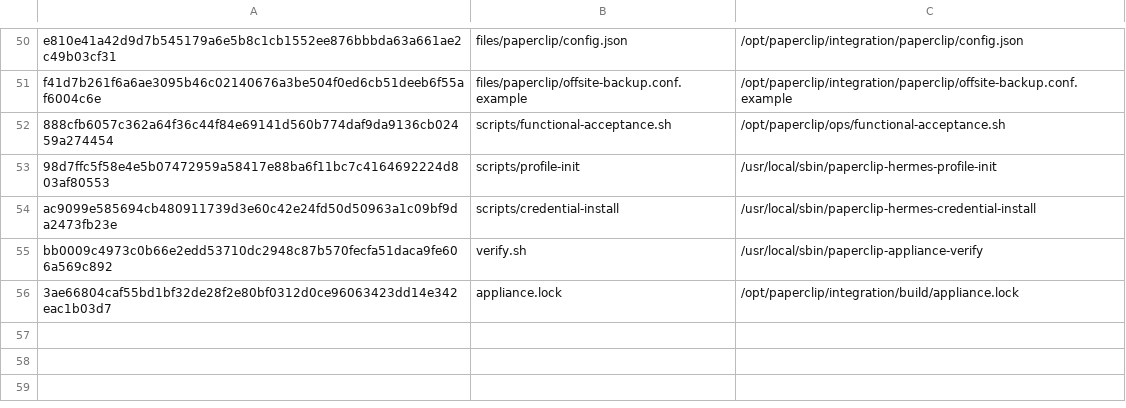
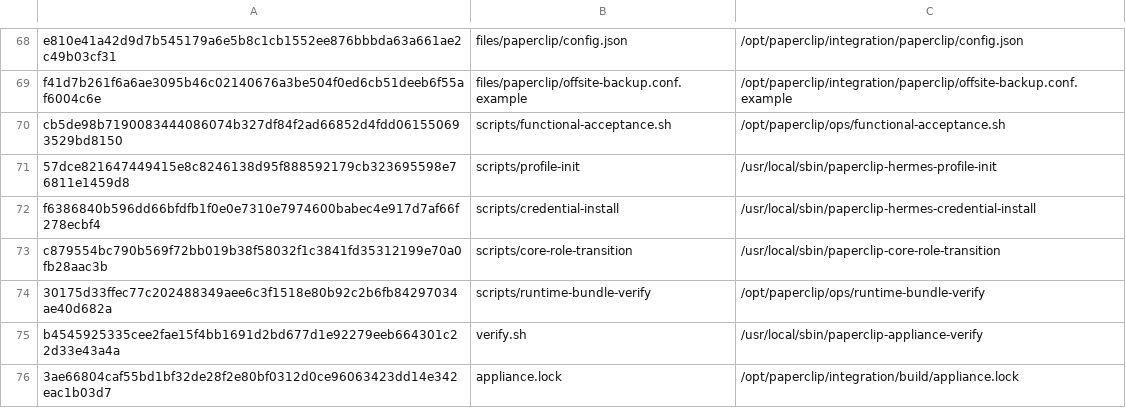
Before and after one commit to charlie-hermes/fresh-vm, a TSV file: locks/installed-assets.tsv, drawn as a sheet; only a part is shown, gaps mark what is left out; the diff covers the shown part only.

Commit message:
feat: activate eight Agency Core runtime roles

```diff
--- a/locks/installed-assets.tsv
+++ b/locks/installed-assets.tsv
@@ -51,6 +69,8 @@ e810e41a42d9d7b545179a6e5b8c1cb1552ee876bbbda63a661ae2c49b03cf31	files/paperclip
 f41d7b261f6a6ae3095b46c02140676a3be504f0ed6cb51deeb6f55af6004c6e	files/paperclip/offsite-backup.conf.example	/opt/paperclip/integration/paperclip/offsite-backup.conf.example
-888cfb6057c362a64f36c44f84e69141d560b774daf9da9136cb02459a274454	scripts/functional-acceptance.sh	/opt/paperclip/ops/functional-acceptance.sh
-98d7ffc5f58e4e5b07472959a58417e88ba6f11bc7c4164692224d803af80553	scripts/profile-init	/usr/local/sbin/paperclip-hermes-profile-init
-ac9099e585694cb480911739d3e60c42e24fd50d50963a1c09bf9da2473fb23e	scripts/credential-install	/usr/local/sbin/paperclip-hermes-credential-install
-bb0009c4973c0b66e2edd53710dc2948c87b570fecfa51daca9fe606a569c892	verify.sh	/usr/local/sbin/paperclip-appliance-verify
+cb5de98b7190083444086074b327df84f2ad66852d4fdd061550693529bd8150	scripts/functional-acceptance.sh	/opt/paperclip/ops/functional-acceptance.sh
+57dce821647449415e8c8246138d95f888592179cb323695598e76811e1459d8	scripts/profile-init	/usr/local/sbin/paperclip-hermes-profile-init
+f6386840b596dd66bfdfb1f0e0e7310e7974600babec4e917d7af66f278ecbf4	scripts/credential-install	/usr/local/sbin/paperclip-hermes-credential-install
+c879554bc790b569f72bb019b38f58032f1c3841fd35312199e70a0fb28aac3b	scripts/core-role-transition	/usr/local/sbin/paperclip-core-role-transition
+30175d33ffec77c202488349aee6c3f1518e80b92c2b6fb84297034ae40d682a	scripts/runtime-bundle-verify	/opt/paperclip/ops/runtime-bundle-verify
+b4545925335cee2fae15f4bb1691d2bd677d1e92279eeb664301c22d33e43a4a	verify.sh	/usr/local/sbin/paperclip-appliance-verify
 3ae66804caf55bd1bf32de28f2e80bf0312d0ce96063423dd14e342eac1b03d7	appliance.lock	/opt/paperclip/integration/build/appliance.lock
```
Also changed, not shown: 18 added rows and 6 edited cells elsewhere in this file, 37 other files.
